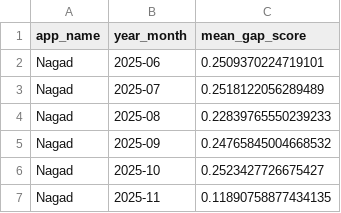
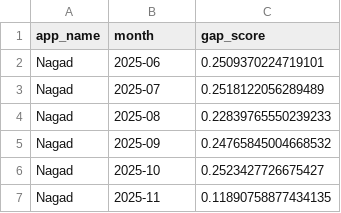
Before and after one commit to JawwadHossain/K502_project, a CSV file: results/bangla_english/monthly_gap_trend.csv, drawn as a sheet; only a part is shown.

```diff
--- a/results/bangla_english/monthly_gap_trend.csv
+++ b/results/bangla_english/monthly_gap_trend.csv
@@ -1,2 +1,2 @@
-app_name,year_month,mean_gap_score
+app_name,month,gap_score
 Nagad,2025-06,0.2509370224719101
```
Also changed, not shown: results/bangla_english/app_level_summary.csv, results/only_english/app_level_summary.csv, 12 other files.
